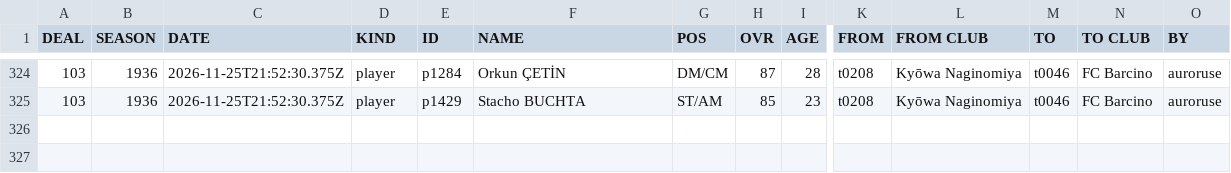
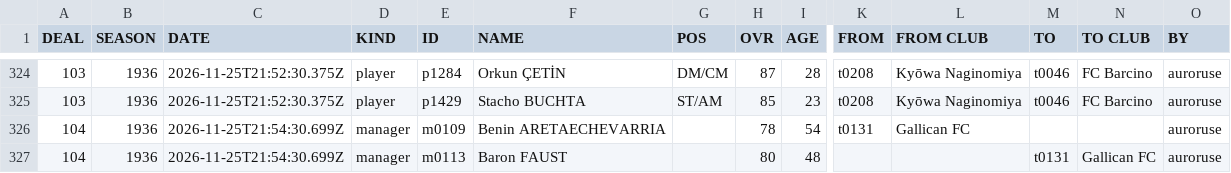
Before and after one commit to auroruse/avium-football-engine, a TSV file: public/avium/pstats/trades.tsv, drawn as a sheet; only a part is shown, gaps mark what is left out; rows hold the shown columns only; the diff names each change by its address in the sheet, - before the commit and + after, or states it on an @@ line.

```diff
--- a/public/avium/pstats/trades.tsv
+++ b/public/avium/pstats/trades.tsv
+row 326: 104 | 1936 | 2026-11-25T21:54:30.699Z | manager | m0109 | Benin ARETAECHEVARRIA |  | 78 | 54 | t0131 | Gallican FC |  |  | auroruse
+row 327: 104 | 1936 | 2026-11-25T21:54:30.699Z | manager | m0113 | Baron FAUST |  | 80 | 48 |  |  | t0131 | Gallican FC | auroruse
```
Also changed, not shown: src/presets/ELV.tsv, 2 other files.
